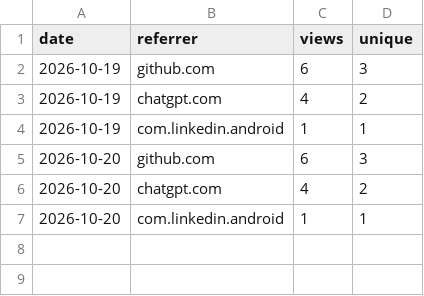
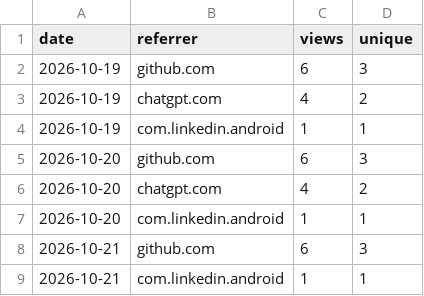
Before and after one commit to MohammedEl-sayedAhmed/sedjem, a CSV file: referrers.csv, drawn as a sheet; the diff names each change by its address in the sheet, - before the commit and + after, or states it on an @@ line.

```diff
--- a/referrers.csv
+++ b/referrers.csv
+row 8: 2026-10-21 | github.com | 6 | 3
+row 9: 2026-10-21 | com.linkedin.android | 1 | 1
```
Also changed, not shown: clones.csv, downloads.csv, 8 other files.
